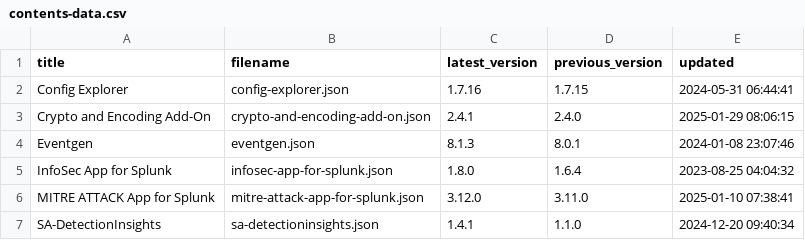
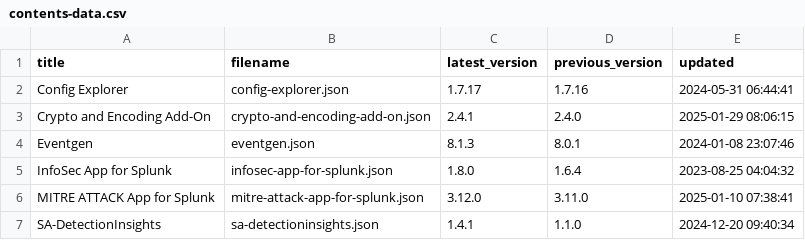
Before and after one commit to tsnaketech/test, a CSV file: contents-data.csv, drawn as a sheet; only a part is shown.

```diff
--- a/contents-data.csv
+++ b/contents-data.csv
@@ -1,3 +1,3 @@
 title,filename,latest_version,previous_version,updated
-Config Explorer,config-explorer.json,1.7.16,1.7.15,2024-05-31 06:44:41
+Config Explorer,config-explorer.json,1.7.17,1.7.16,2024-05-31 06:44:41
 Crypto and Encoding Add-On,crypto-and-encoding-add-on.json,2.4.1,2.4.0,2025-01-29 08:06:15
```
